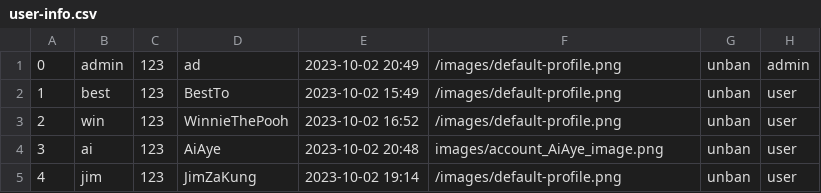
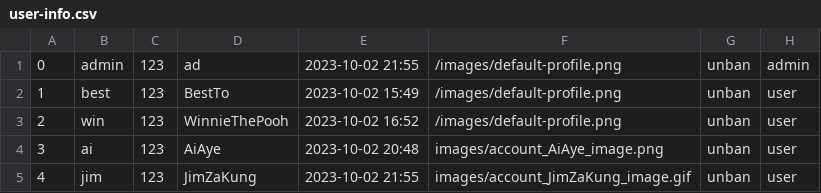
Before and after one commit to UADG/Java-Project, a CSV file: data/user-info.csv, drawn as a sheet.

Commit message:
finish userStatusController

```diff
--- a/data/user-info.csv
+++ b/data/user-info.csv
@@ -1,2 +1,2 @@
-0,admin,123,ad,2023-10-02 20:49,/images/default-profile.png,unban,admin
+0,admin,123,ad,2023-10-02 21:55,/images/default-profile.png,unban,admin
 1,best,123,BestTo,2023-10-02 15:49,/images/default-profile.png,unban,user
@@ -4,2 +4,2 @@
 3,ai,123,AiAye,2023-10-02 20:48,images/account_AiAye_image.png,unban,user
-4,jim,123,JimZaKung,2023-10-02 19:14,/images/default-profile.png,unban,user
+4,jim,123,JimZaKung,2023-10-02 21:55,images/account_JimZaKung_image.gif,unban,user
```
Also changed, not shown: 4 other files.
